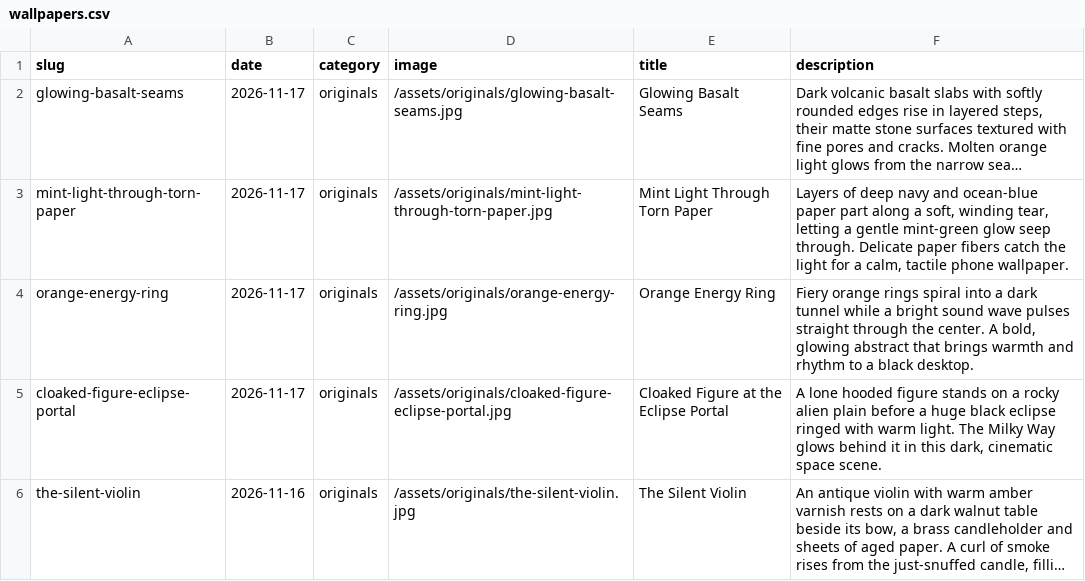
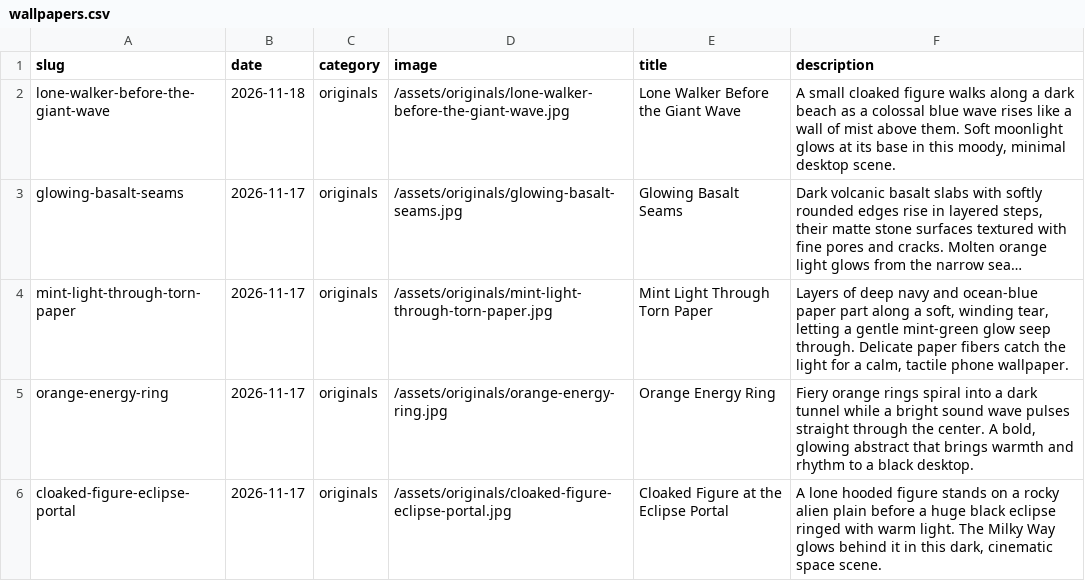
Before and after one commit to gokmenecer/wallspotter, a CSV file: data/wallpapers.csv, drawn as a sheet; only a part is shown; the shorter side is filled out with more unchanged rows; long unchanged cells end in …; the diff names each change by its address in the sheet, - before the commit and + after, or states it on an @@ line.

Commit message:
Release scheduled wallpaper: lone-walker-before-the-giant-wave

```diff
--- a/data/wallpapers.csv
+++ b/data/wallpapers.csv
+row 2: lone-walker-before-the-giant-wave | 2026-11-18 | originals | /assets/originals/lone-walker-before-the-giant-wave.jpg | Lone Walker Before the Giant Wave | A small cloaked figure walks along a dark beach as a colossal blue wave rises like a wall of mist above them. Soft moonlight glows at its base in this moody, minimal desktop scene.
```
Also changed, not shown: 2 other files.
